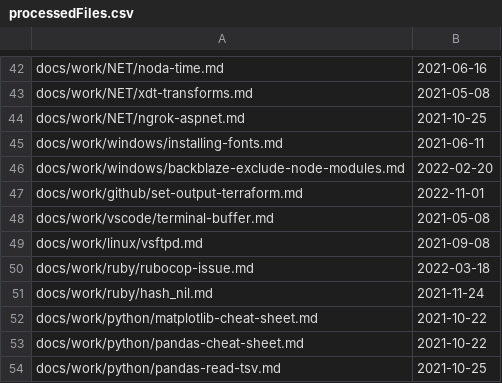
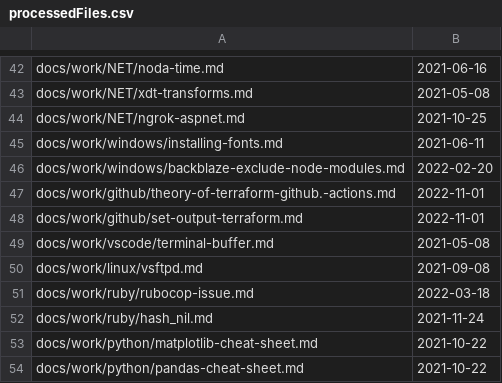
Before and after one commit to westerndevs/western-devs-website, a CSV file: processedFiles.csv, drawn as a sheet; only a part is shown, gaps mark what is left out; the shorter side is filled out with more unchanged rows; the diff names each change by its address in the sheet, - before the commit and + after, or states it on an @@ line.

```diff
--- a/processedFiles.csv
+++ b/processedFiles.csv
+row 47: docs/work/github/theory-of-terraform-github.-actions.md | 2022-11-01
```
Also changed, not shown: 6 other files.
